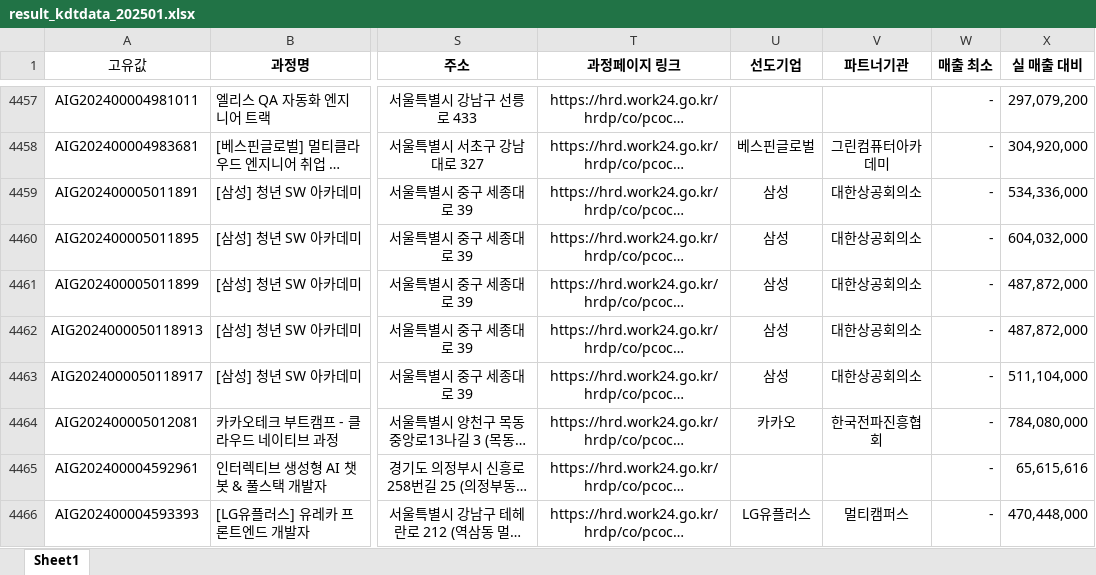
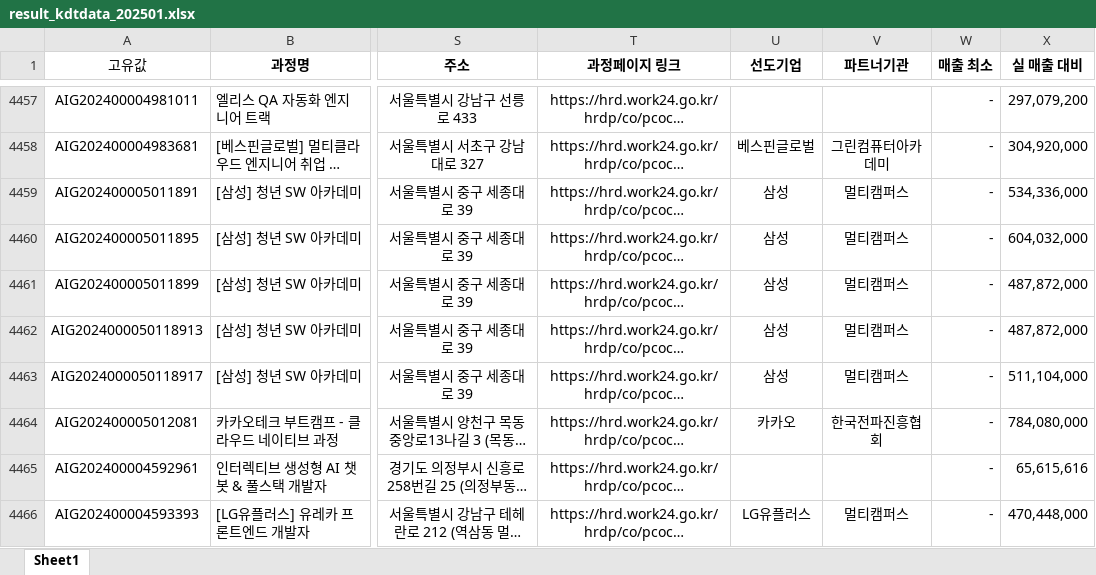
Before and after one commit to yulechestnuts/KDT_Dataset, an Excel workbook: result_kdtdata_202501.xlsx, sheet Sheet1, drawn as a sheet; only a part is shown, gaps mark what is left out; long unchanged cells end in …; values as stored, in another font and other column widths than the file's, no borders; the diff covers the shown part only; the diff names each change by its address in the sheet, - before the commit and + after, or states it on an @@ line.

```diff
--- a/result_kdtdata_202501.xlsx (sheet Sheet1)
+++ b/result_kdtdata_202501.xlsx (sheet Sheet1)
-V4459:V4463 (파트너기관): 대한상공회의소
+V4459:V4463 (파트너기관): 멀티캠퍼스
```
Also changed, not shown: 15 edited cells elsewhere in this sheet, 3 other files.
